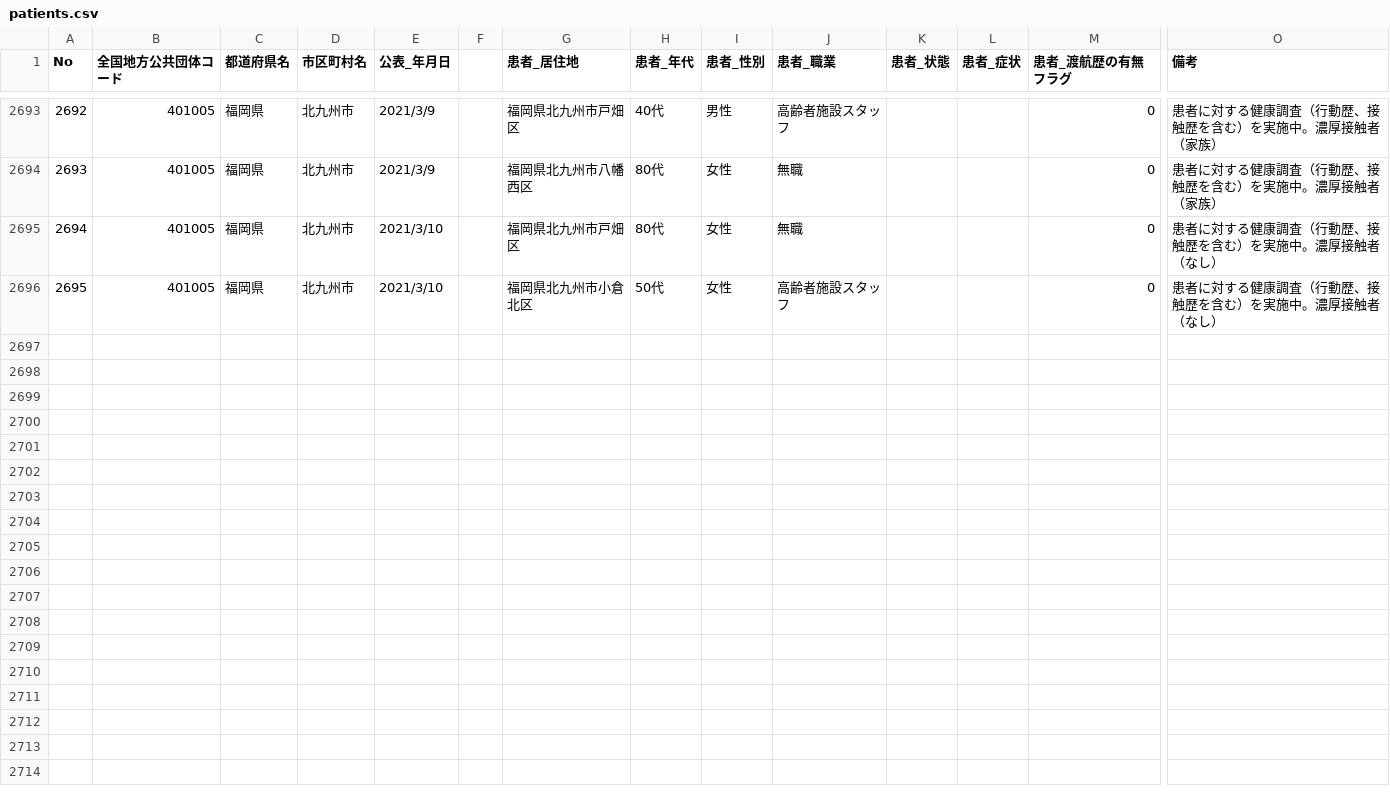
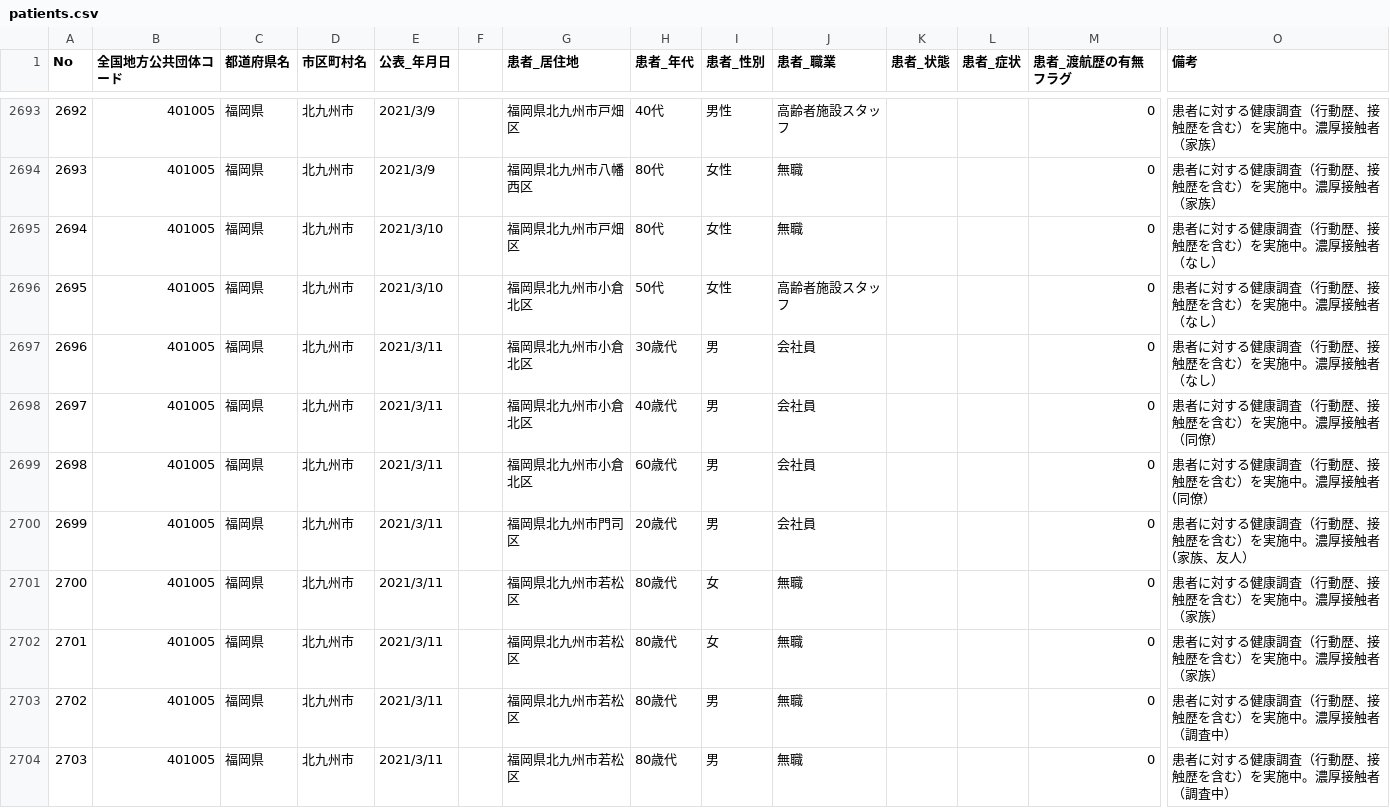
Before and after one commit to code4sabae/opendatagojp, a CSV file: csv/kitakyushu-shi/patients.csv, drawn as a sheet; only a part is shown, gaps mark what is left out; rows hold the shown columns only; the diff covers the shown part only; the diff names each change by its address in the sheet, - before the commit and + after, or states it on an @@ line.

Commit message:
update data

```diff
--- a/csv/kitakyushu-shi/patients.csv
+++ b/csv/kitakyushu-shi/patients.csv
+row 2697: 2696 | 401005 | 福岡県 | 北九州市 | 2021/3/11 |  | 福岡県北九州市小倉北区 | 30歳代 | 男 | 会社員 |  |  | 0 | 患者に対する健康調査（行動歴、接触歴を含む）を実施中。濃厚接触者（なし）
+row 2698: 2697 | 401005 | 福岡県 | 北九州市 | 2021/3/11 |  | 福岡県北九州市小倉北区 | 40歳代 | 男 | 会社員 |  |  | 0 | 患者に対する健康調査（行動歴、接触歴を含む）を実施中。濃厚接触者（同僚）
+row 2699: 2698 | 401005 | 福岡県 | 北九州市 | 2021/3/11 |  | 福岡県北九州市小倉北区 | 60歳代 | 男 | 会社員 |  |  | 0 | 患者に対する健康調査（行動歴、接触歴を含む）を実施中。濃厚接触者(同僚）
+row 2700: 2699 | 401005 | 福岡県 | 北九州市 | 2021/3/11 |  | 福岡県北九州市門司区 | 20歳代 | 男 | 会社員 |  |  | 0 | 患者に対する健康調査（行動歴、接触歴を含む）を実施中。濃厚接触者(家族、友人）
+row 2701: 2700 | 401005 | 福岡県 | 北九州市 | 2021/3/11 |  | 福岡県北九州市若松区 | 80歳代 | 女 | 無職 |  |  | 0 | 患者に対する健康調査（行動歴、接触歴を含む）を実施中。濃厚接触者（家族）
+row 2702: 2701 | 401005 | 福岡県 | 北九州市 | 2021/3/11 |  | 福岡県北九州市若松区 | 80歳代 | 女 | 無職 |  |  | 0 | 患者に対する健康調査（行動歴、接触歴を含む）を実施中。濃厚接触者（家族）
+row 2703: 2702 | 401005 | 福岡県 | 北九州市 | 2021/3/11 |  | 福岡県北九州市若松区 | 80歳代 | 男 | 無職 |  |  | 0 | 患者に対する健康調査（行動歴、接触歴を含む）を実施中。濃厚接触者（調査中）
+row 2704: 2703 | 401005 | 福岡県 | 北九州市 | 2021/3/11 |  | 福岡県北九州市若松区 | 80歳代 | 男 | 無職 |  |  | 0 | 患者に対する健康調査（行動歴、接触歴を含む）を実施中。濃厚接触者（調査中）
```
Also changed, not shown: 7 added rows elsewhere in this file, csv/kitakyushu-shi/negative-cases.csv, csv/kitakyushu-shi/patients-summary.csv, 8 other files.
